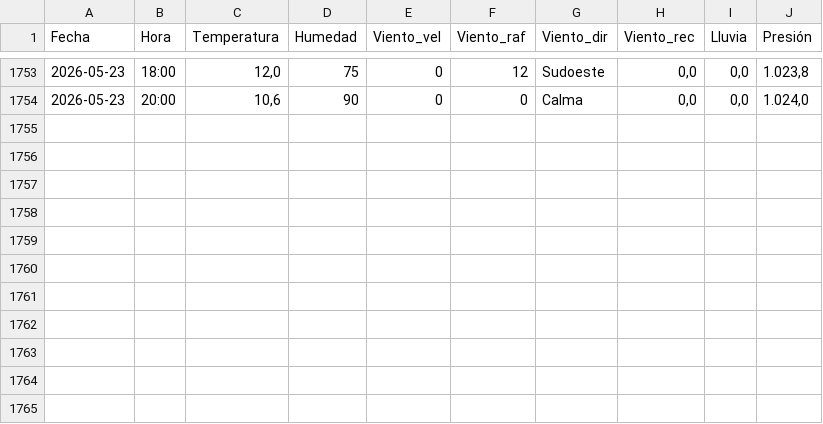
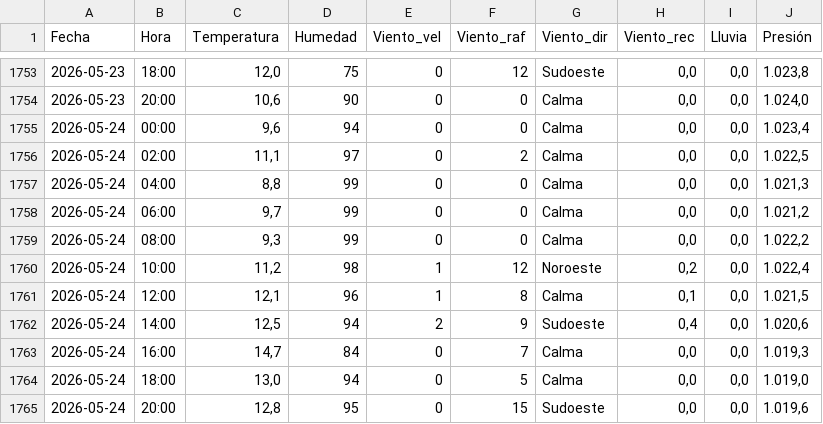
Before and after one commit to val281296-netizen/Clima, a CSV file: climasurgba.csv, drawn as a sheet; only a part is shown, gaps mark what is left out; the diff names each change by its address in the sheet, - before the commit and + after, or states it on an @@ line.

```diff
--- a/climasurgba.csv
+++ b/climasurgba.csv
+row 1755: 2026-05-24 | 00:00 | 9,6 | 94 | 0 | 0 | Calma | 0,0 | 0,0 | 1.023,4
+row 1756: 2026-05-24 | 02:00 | 11,1 | 97 | 0 | 2 | Calma | 0,0 | 0,0 | 1.022,5
+row 1757: 2026-05-24 | 04:00 | 8,8 | 99 | 0 | 0 | Calma | 0,0 | 0,0 | 1.021,3
+row 1758: 2026-05-24 | 06:00 | 9,7 | 99 | 0 | 0 | Calma | 0,0 | 0,0 | 1.021,2
+row 1759: 2026-05-24 | 08:00 | 9,3 | 99 | 0 | 0 | Calma | 0,0 | 0,0 | 1.022,2
+row 1760: 2026-05-24 | 10:00 | 11,2 | 98 | 1 | 12 | Noroeste | 0,2 | 0,0 | 1.022,4
+row 1761: 2026-05-24 | 12:00 | 12,1 | 96 | 1 | 8 | Calma | 0,1 | 0,0 | 1.021,5
+row 1762: 2026-05-24 | 14:00 | 12,5 | 94 | 2 | 9 | Sudoeste | 0,4 | 0,0 | 1.020,6
+row 1763: 2026-05-24 | 16:00 | 14,7 | 84 | 0 | 7 | Calma | 0,0 | 0,0 | 1.019,3
+row 1764: 2026-05-24 | 18:00 | 13,0 | 94 | 0 | 5 | Calma | 0,0 | 0,0 | 1.019,0
+row 1765: 2026-05-24 | 20:00 | 12,8 | 95 | 0 | 15 | Sudoeste | 0,0 | 0,0 | 1.019,6
```
